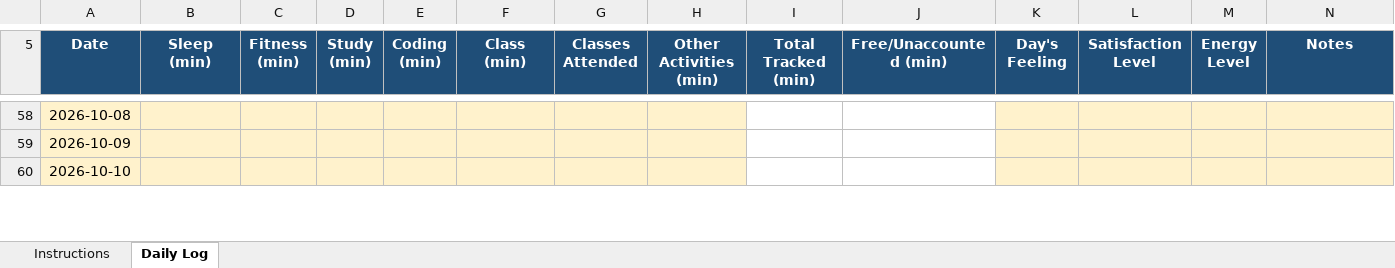
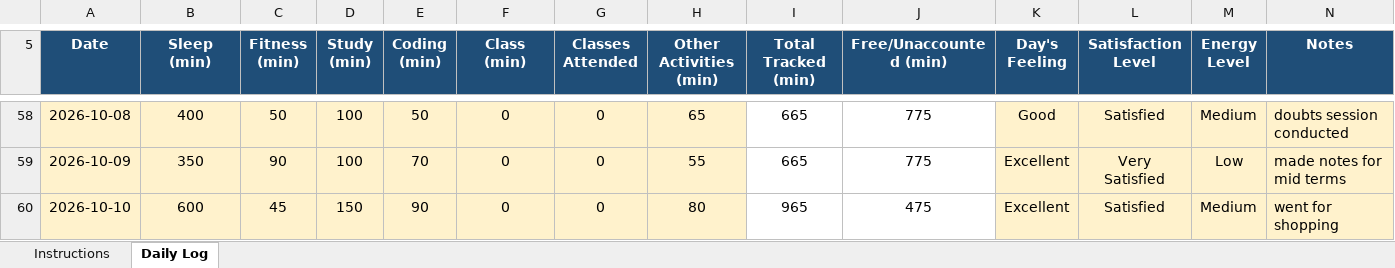
Before and after one commit to mishty2905/CAP776, an Excel workbook: 12620764.xlsx, sheet Daily Log, drawn as a sheet; only a part is shown, gaps mark what is left out; values as stored, in another font and other column widths than the file's, no borders; conditional formats not drawn; the diff covers the shown part only; the diff names each change by its address in the sheet, - before the commit and + after, or states it on an @@ line.

```diff
--- a/12620764.xlsx (sheet Daily Log)
+++ b/12620764.xlsx (sheet Daily Log)
-B58 (Sleep (min)): (empty)
+B58 (Sleep (min)): 400
-C58 (Fitness (min)): (empty)
+C58 (Fitness (min)): 50
-D58:D59 (Study (min)): (empty)
+D58:D59 (Study (min)): 100
-E58 (Coding (min)): (empty)
+E58 (Coding (min)): 50
-F58:F60 (Class (min)): (empty)
+F58:F60 (Class (min)): 0
-G58:G60 (Classes Attended): (empty)
+G58:G60 (Classes Attended): 0
-H58 (Other Activities (min)): (empty)
+H58 (Other Activities (min)): 65
-I58:I59 (Total Tracked (min)): (empty)
+I58:I59 (Total Tracked (min)): 665
-J58:J59 (Free/Unaccounted (min)): (empty)
+J58:J59 (Free/Unaccounted (min)): 775
-K58 (Day's Feeling): (empty)
+K58 (Day's Feeling): Good
-L58 (Satisfaction Level): (empty)
+L58 (Satisfaction Level): Satisfied
-M58 (Energy Level): (empty)
+M58 (Energy Level): Medium
-N58 (Notes): (empty)
+N58 (Notes): doubts session conducted
-B59 (Sleep (min)): (empty)
+B59 (Sleep (min)): 350
-C59 (Fitness (min)): (empty)
+C59 (Fitness (min)): 90
-E59 (Coding (min)): (empty)
+E59 (Coding (min)): 70
-H59 (Other Activities (min)): (empty)
+H59 (Other Activities (min)): 55
-K59:K60 (Day's Feeling): (empty)
+K59:K60 (Day's Feeling): Excellent
-L59 (Satisfaction Level): (empty)
+L59 (Satisfaction Level): Very Satisfied
-M59 (Energy Level): (empty)
+M59 (Energy Level): Low
-N59 (Notes): (empty)
+N59 (Notes): made notes for mid terms
-B60 (Sleep (min)): (empty)
+B60 (Sleep (min)): 600
-C60 (Fitness (min)): (empty)
+C60 (Fitness (min)): 45
-D60 (Study (min)): (empty)
+D60 (Study (min)): 150
-E60 (Coding (min)): (empty)
+E60 (Coding (min)): 90
-H60 (Other Activities (min)): (empty)
+H60 (Other Activities (min)): 80
-I60 (Total Tracked (min)): (empty)
+I60 (Total Tracked (min)): 965
-J60 (Free/Unaccounted (min)): (empty)
+J60 (Free/Unaccounted (min)): 475
-L60 (Satisfaction Level): (empty)
+L60 (Satisfaction Level): Satisfied
-M60 (Energy Level): (empty)
+M60 (Energy Level): Medium
-N60 (Notes): (empty)
+N60 (Notes): went for shopping
```
Also changed, not shown: 129 edited cells elsewhere in this sheet.
